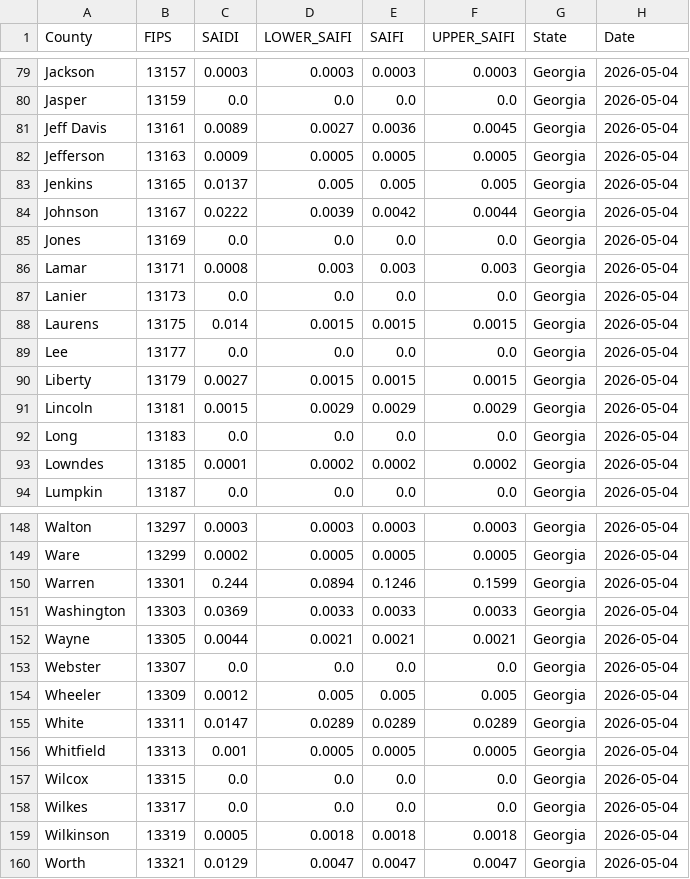
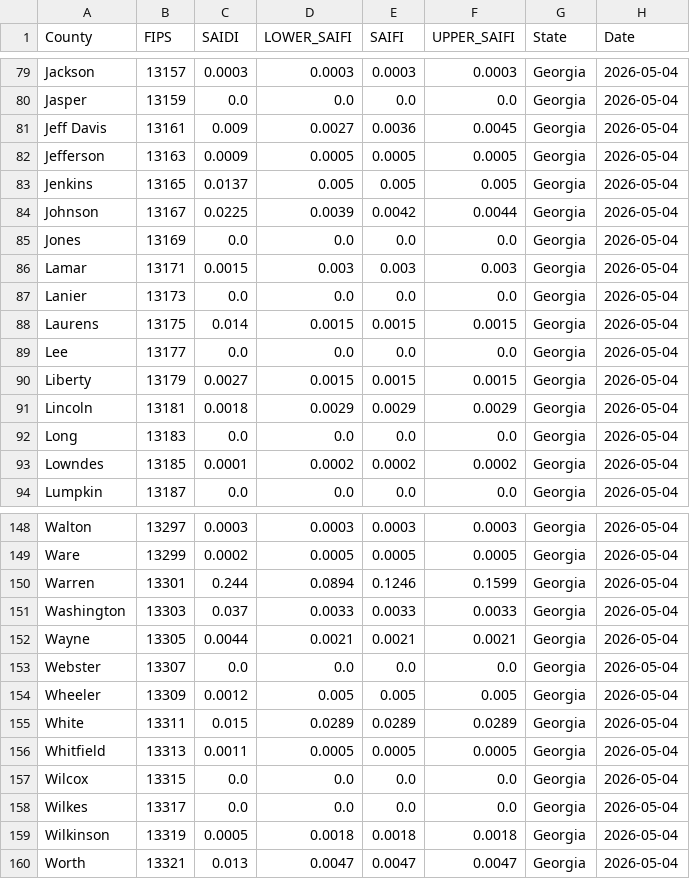
Before and after one commit to nkim205/grower-dashboard, a CSV file: states/GA/GA_DATA.csv, drawn as a sheet; only a part is shown, gaps mark what is left out; the diff covers the shown part only.

```diff
--- a/states/GA/GA_DATA.csv
+++ b/states/GA/GA_DATA.csv
@@ -80,8 +80,8 @@ Jackson,13157,0.0003,0.0003,0.0003,0.0003,Georgia,2026-05-04
 Jasper,13159,0.0,0.0,0.0,0.0,Georgia,2026-05-04
-Jeff Davis,13161,0.0089,0.0027,0.0036,0.0045,Georgia,2026-05-04
+Jeff Davis,13161,0.009,0.0027,0.0036,0.0045,Georgia,2026-05-04
 Jefferson,13163,0.0009,0.0005,0.0005,0.0005,Georgia,2026-05-04
 Jenkins,13165,0.0137,0.005,0.005,0.005,Georgia,2026-05-04
-Johnson,13167,0.0222,0.0039,0.0042,0.0044,Georgia,2026-05-04
+Johnson,13167,0.0225,0.0039,0.0042,0.0044,Georgia,2026-05-04
 Jones,13169,0.0,0.0,0.0,0.0,Georgia,2026-05-04
-Lamar,13171,0.0008,0.003,0.003,0.003,Georgia,2026-05-04
+Lamar,13171,0.0015,0.003,0.003,0.003,Georgia,2026-05-04
 Lanier,13173,0.0,0.0,0.0,0.0,Georgia,2026-05-04
@@ -90,3 +90,3 @@ Lee,13177,0.0,0.0,0.0,0.0,Georgia,2026-05-04
 Liberty,13179,0.0027,0.0015,0.0015,0.0015,Georgia,2026-05-04
-Lincoln,13181,0.0015,0.0029,0.0029,0.0029,Georgia,2026-05-04
+Lincoln,13181,0.0018,0.0029,0.0029,0.0029,Georgia,2026-05-04
 Long,13183,0.0,0.0,0.0,0.0,Georgia,2026-05-04
@@ -150,3 +150,3 @@ Ware,13299,0.0002,0.0005,0.0005,0.0005,Georgia,2026-05-04
 Warren,13301,0.244,0.0894,0.1246,0.1599,Georgia,2026-05-04
-Washington,13303,0.0369,0.0033,0.0033,0.0033,Georgia,2026-05-04
+Washington,13303,0.037,0.0033,0.0033,0.0033,Georgia,2026-05-04
 Wayne,13305,0.0044,0.0021,0.0021,0.0021,Georgia,2026-05-04
@@ -154,4 +154,4 @@ Webster,13307,0.0,0.0,0.0,0.0,Georgia,2026-05-04
 Wheeler,13309,0.0012,0.005,0.005,0.005,Georgia,2026-05-04
-White,13311,0.0147,0.0289,0.0289,0.0289,Georgia,2026-05-04
-Whitfield,13313,0.001,0.0005,0.0005,0.0005,Georgia,2026-05-04
+White,13311,0.015,0.0289,0.0289,0.0289,Georgia,2026-05-04
+Whitfield,13313,0.0011,0.0005,0.0005,0.0005,Georgia,2026-05-04
 Wilcox,13315,0.0,0.0,0.0,0.0,Georgia,2026-05-04
@@ -159,2 +159,2 @@ Wilkes,13317,0.0,0.0,0.0,0.0,Georgia,2026-05-04
 Wilkinson,13319,0.0005,0.0018,0.0018,0.0018,Georgia,2026-05-04
-Worth,13321,0.0129,0.0047,0.0047,0.0047,Georgia,2026-05-04
+Worth,13321,0.013,0.0047,0.0047,0.0047,Georgia,2026-05-04
```
Also changed, not shown: 23 edited cells elsewhere in this file.
